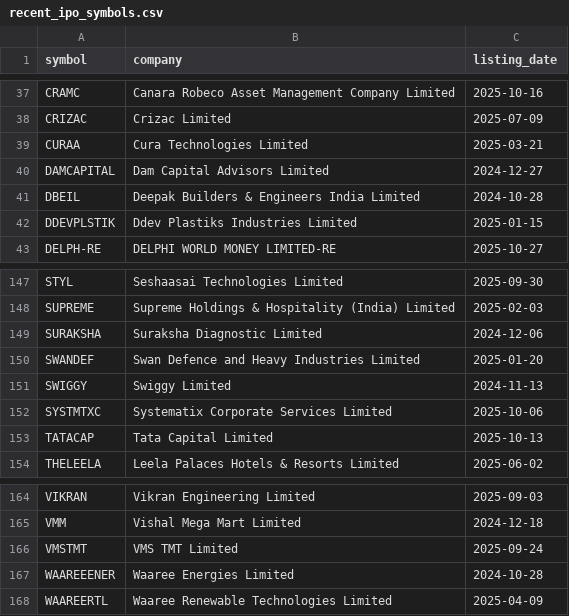
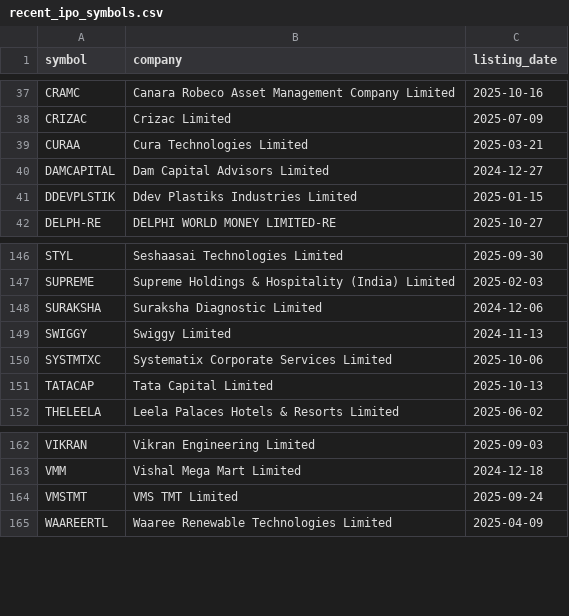
Before and after one commit to Deep-Adhia/IPO-Base-Scanner, a CSV file: recent_ipo_symbols.csv, drawn as a sheet; only a part is shown, gaps mark what is left out; the diff names each change by its address in the sheet, - before the commit and + after, or states it on an @@ line.

```diff
--- a/recent_ipo_symbols.csv
+++ b/recent_ipo_symbols.csv
-row 41: DBEIL | Deepak Builders & Engineers India Limited | 2024-10-28
-row 150: SWANDEF | Swan Defence and Heavy Industries Limited | 2025-01-20
-row 167: WAAREEENER | Waaree Energies Limited | 2024-10-28
```
Also changed, not shown: ipo_positions.csv.
